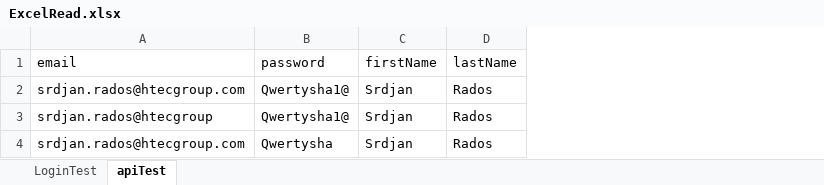
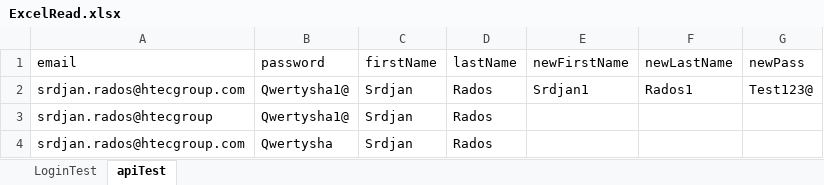
Before and after one commit to luka-makojevic/shelf, an Excel workbook: qa/src/main/resources/ExcelRead.xlsx, sheet apiTest, drawn as a sheet; values as stored, in another font and other column widths than the file's, no borders; the diff names each change by its address in the sheet, - before the commit and + after, or states it on an @@ line.

Commit message:
CU-1wu0tud refactoring apiTest with RestFunctionHelpers

```diff
--- a/qa/src/main/resources/ExcelRead.xlsx (sheet apiTest)
+++ b/qa/src/main/resources/ExcelRead.xlsx (sheet apiTest)
+column E (newFirstName), row 2: Srdjan1
+column F (newLastName), row 2: Rados1
+column G (newPass), row 2: Test123@
```
Also changed, not shown: 7 other files.
